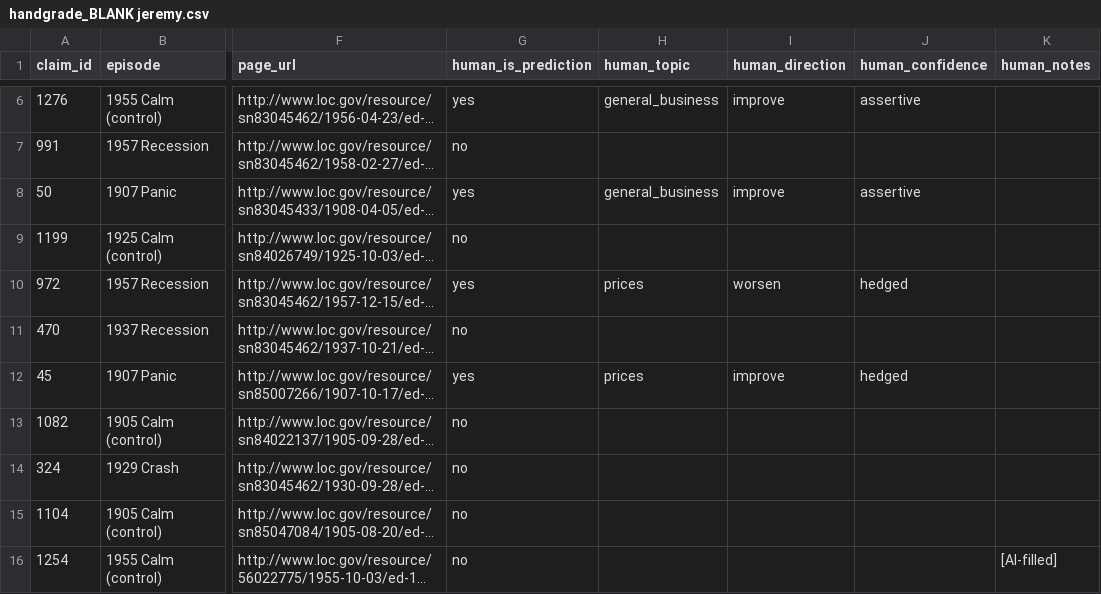
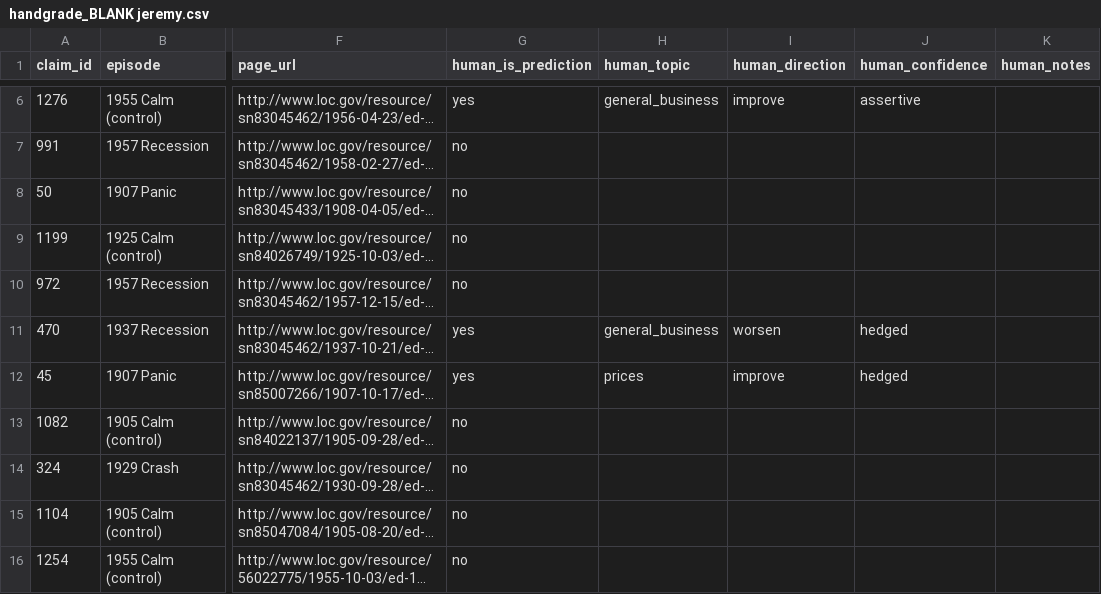
Before and after one commit to wangvincentx-cmd/datascience-rise-practicum, a CSV file: JeremysShit/handgrade_newspapers/handgrade_BLANK jeremy.csv, drawn as a sheet; only a part is shown, gaps mark what is left out; long unchanged cells end in …; the diff covers the shown part only; the diff names each change by its address in the sheet, - before the commit and + after, or states it on an @@ line.

```diff
--- a/JeremysShit/handgrade_newspapers/handgrade_BLANK jeremy.csv
+++ b/JeremysShit/handgrade_newspapers/handgrade_BLANK jeremy.csv
-G8 (human_is_prediction): yes
+G8 (human_is_prediction): no
-H8 (human_topic): general_business
+H8 (human_topic): (empty)
-I8 (human_direction): improve
+I8 (human_direction): (empty)
-J8 (human_confidence): assertive
+J8 (human_confidence): (empty)
-G10 (human_is_prediction): yes
+G10 (human_is_prediction): no
-H10 (human_topic): prices
+H10 (human_topic): (empty)
-I10 (human_direction): worsen
+I10 (human_direction): (empty)
-J10 (human_confidence): hedged
+J10 (human_confidence): (empty)
-G11 (human_is_prediction): no
+G11 (human_is_prediction): yes
-H11 (human_topic): (empty)
+H11 (human_topic): general_business
-I11 (human_direction): (empty)
+I11 (human_direction): worsen
-J11 (human_confidence): (empty)
+J11 (human_confidence): hedged
-K16 (human_notes): [AI-filled]
+K16 (human_notes): (empty)
```
Also changed, not shown: 32 edited cells elsewhere in this file, JeremysShit/handgrade_newspapers/handgrade_BLANK_bode.csv, JeremysShit/handgrade_newspapers/handgrade_vincent.csv, 1 other file.
